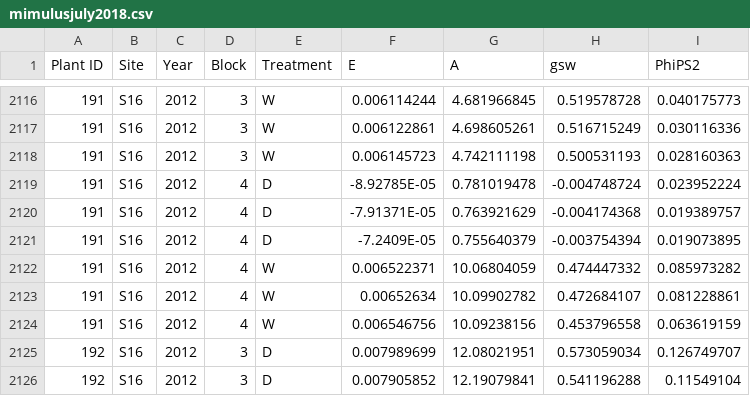
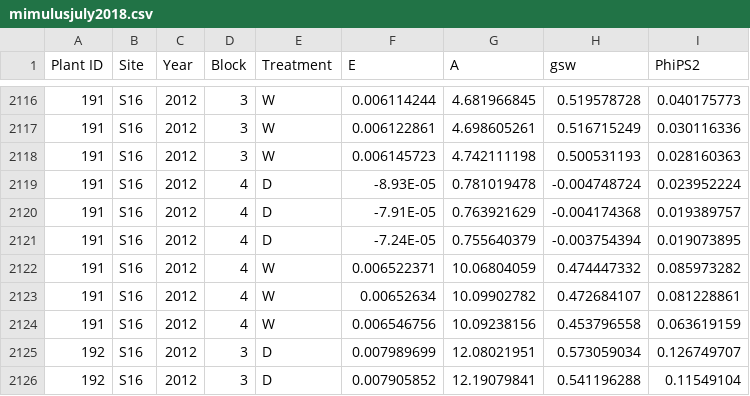
Before and after one commit to anstettd/a_Resurrection, a CSV file: Data/mimulusjuly2018.csv, drawn as a sheet; only a part is shown, gaps mark what is left out.

```diff
--- a/Data/mimulusjuly2018.csv
+++ b/Data/mimulusjuly2018.csv
@@ -2118,5 +2118,5 @@ Plant ID,Site,Year,Block,Treatment,E,A,gsw,PhiPS2
 191,S16,2012,3,W,0.006145723,4.742111198,0.500531193,0.028160363
-191,S16,2012,4,D,-8.92785E-05,0.781019478,-0.004748724,0.023952224
-191,S16,2012,4,D,-7.91371E-05,0.763921629,-0.004174368,0.019389757
-191,S16,2012,4,D,-7.2409E-05,0.755640379,-0.003754394,0.019073895
+191,S16,2012,4,D,-8.93E-05,0.781019478,-0.004748724,0.023952224
+191,S16,2012,4,D,-7.91E-05,0.763921629,-0.004174368,0.019389757
+191,S16,2012,4,D,-7.24E-05,0.755640379,-0.003754394,0.019073895
 191,S16,2012,4,W,0.006522371,10.06804059,0.474447332,0.085973282
```
Also changed, not shown: 1 other file.
